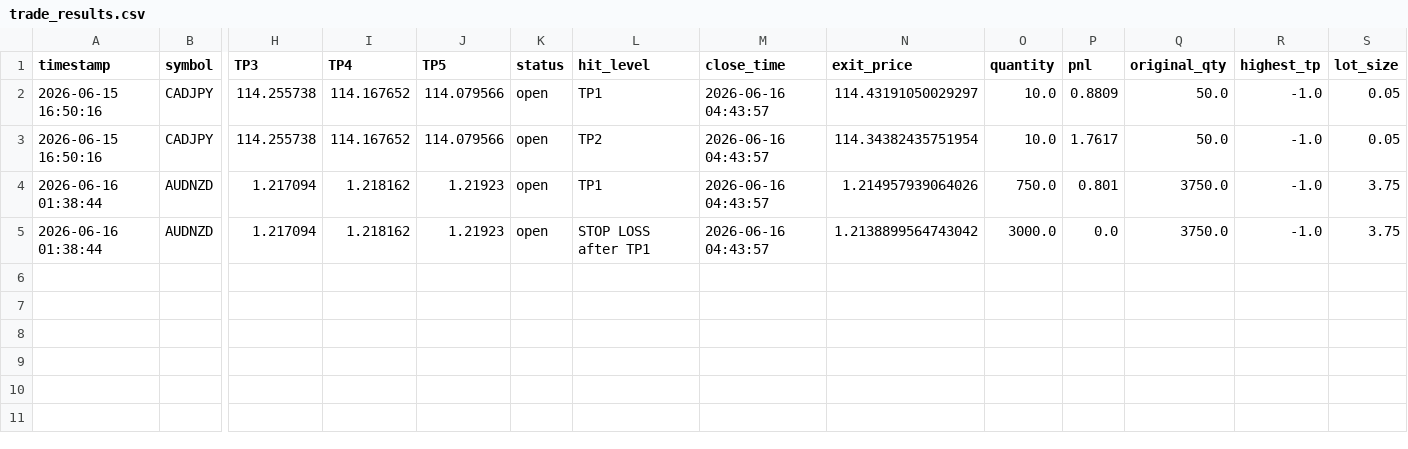
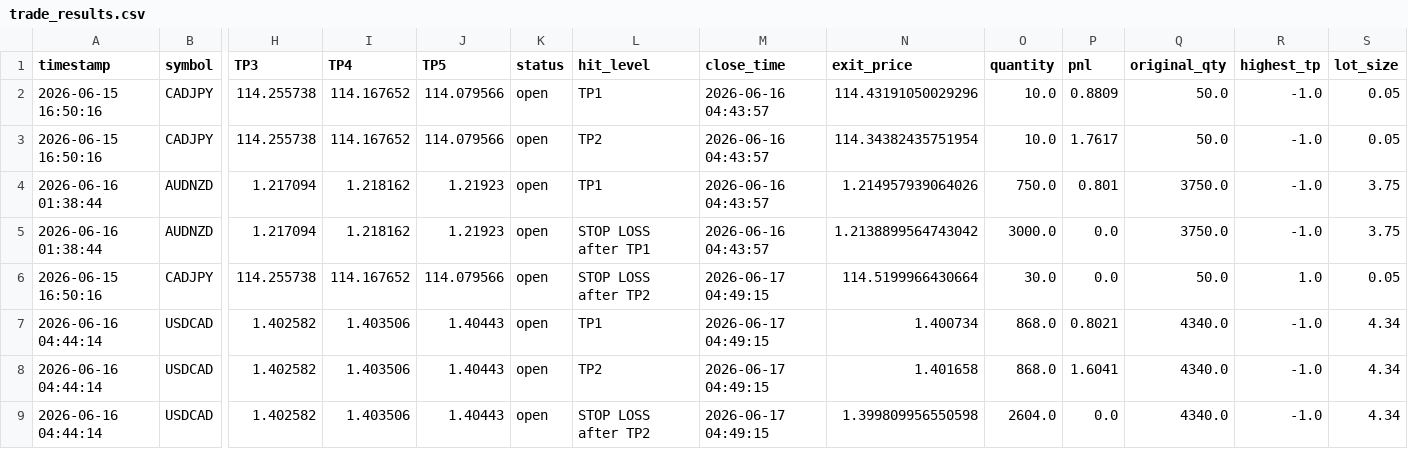
Before and after one commit to mrakbar8175-blip/ema-cluster-bot, a CSV file: trade_results.csv, drawn as a sheet; only a part is shown, gaps mark what is left out; rows hold the shown columns only; the diff names each change by its address in the sheet, - before the commit and + after, or states it on an @@ line.

```diff
--- a/trade_results.csv
+++ b/trade_results.csv
-N2 (exit_price): 114.43191050029297
+N2 (exit_price): 114.43191050029296
+row 6: 2026-06-15 16:50:16 | CADJPY | 114.255738 | 114.167652 | 114.079566 | open | STOP LOSS after TP2 | 2026-06-17 04:49:15 | 114.5199966430664 | 30.0 | 0.0 | 50.0 | 1.0 | 0.05
+row 7: 2026-06-16 04:44:14 | USDCAD | 1.402582 | 1.403506 | 1.40443 | open | TP1 | 2026-06-17 04:49:15 | 1.400734 | 868.0 | 0.8021 | 4340.0 | -1.0 | 4.34
+row 8: 2026-06-16 04:44:14 | USDCAD | 1.402582 | 1.403506 | 1.40443 | open | TP2 | 2026-06-17 04:49:15 | 1.401658 | 868.0 | 1.6041 | 4340.0 | -1.0 | 4.34
+row 9: 2026-06-16 04:44:14 | USDCAD | 1.402582 | 1.403506 | 1.40443 | open | STOP LOSS after TP2 | 2026-06-17 04:49:15 | 1.399809956550598 | 2604.0 | 0.0 | 4340.0 | -1.0 | 4.34
```
Also changed, not shown: open_trades.csv, trade_log.csv, 1 other file.
